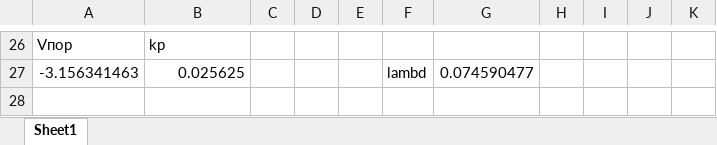
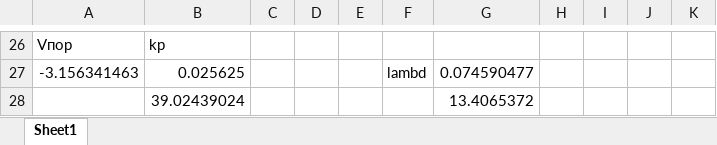
Before and after one commit to AsciiShell/CyberPhysics, an Excel workbook: M2/Lab_2/Experiment.xlsx, sheet Sheet1, drawn as a sheet; only a part is shown, gaps mark what is left out; values as stored, in another font and other column widths than the file's, no borders; the diff names each change by its address in the sheet, - before the commit and + after, or states it on an @@ line.

```diff
--- a/M2/Lab_2/Experiment.xlsx (sheet Sheet1)
+++ b/M2/Lab_2/Experiment.xlsx (sheet Sheet1)
+row 28:  | 39.02439024 |  |  |  |  | 13.4065372
```
Also changed, not shown: 10 other files.
